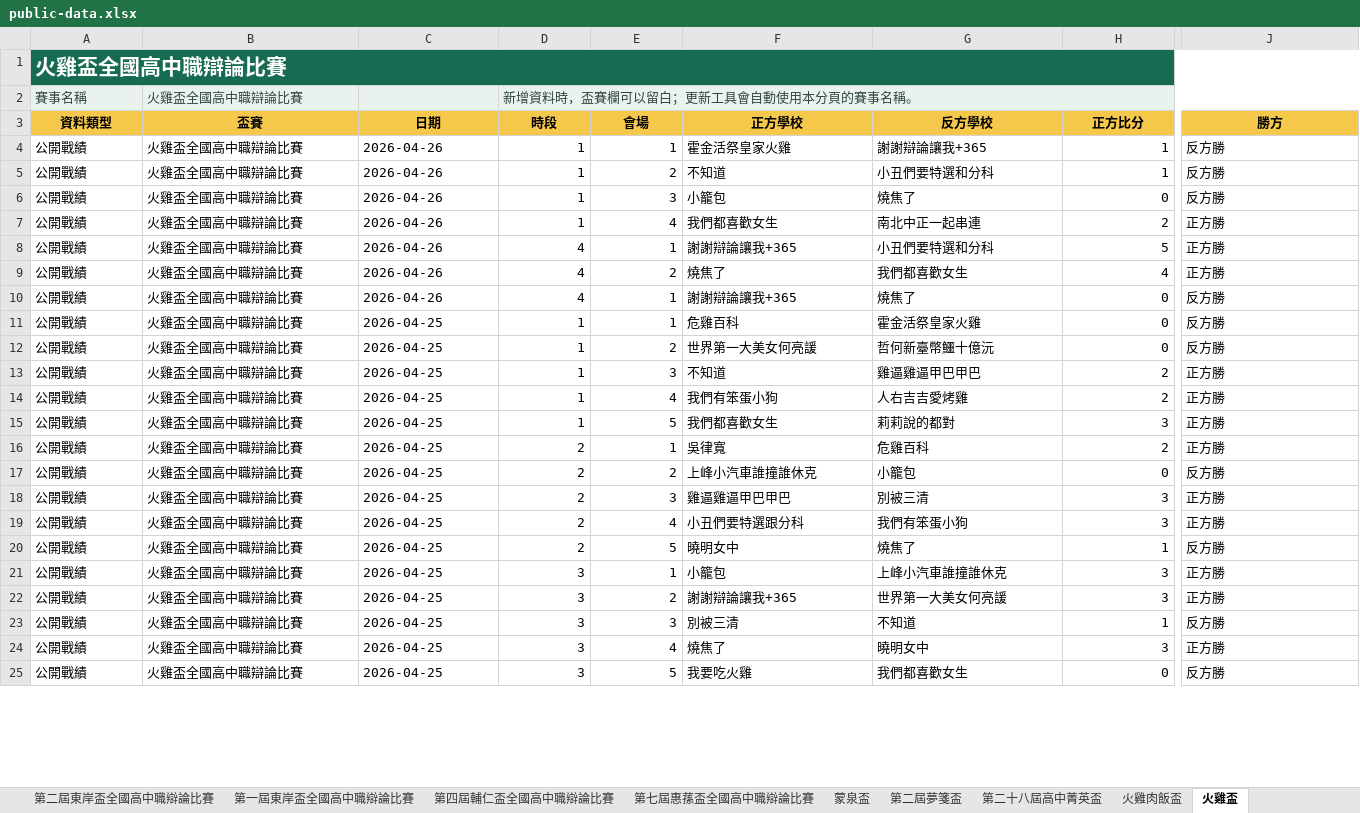
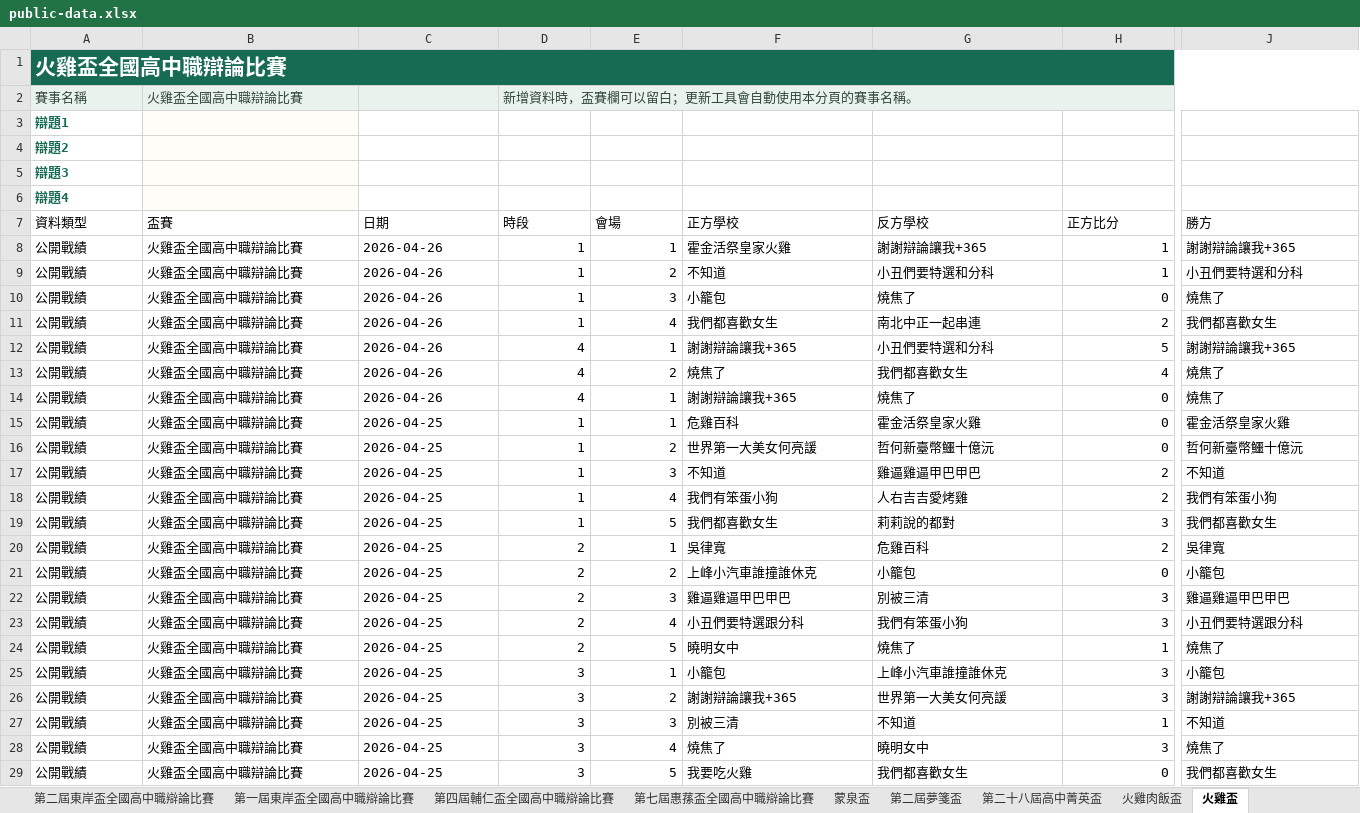
Before and after one commit to macrokernel3000/opendebate, an Excel workbook: data/public-data.xlsx, sheet 火雞盃, drawn as a sheet; only a part is shown, gaps mark what is left out; values as stored, in another font and other column widths than the file's, no borders; addresses are those after the commit; rows hold the shown columns only; the diff covers the shown part only; the diff names each change by its address in the sheet, - before the commit and + after, or states it on an @@ line.

```diff
--- a/data/public-data.xlsx (sheet 火雞盃)
+++ b/data/public-data.xlsx (sheet 火雞盃)
+row 3: 辯題1
+row 4: 辯題2
+row 5: 辯題3
+row 6: 辯題4
@@ A7:J7 fill: #F5C84C → none, bold: on → off, alignment: center → left @@
-J8 (勝方): 反方勝
+J8 (勝方): 謝謝辯論讓我+365
-J9 (勝方): 反方勝
+J9 (勝方): 小丑們要特選和分科
-J10 (勝方): 反方勝
+J10 (勝方): 燒焦了
-J11 (勝方): 正方勝
+J11 (勝方): 我們都喜歡女生
-J12 (勝方): 正方勝
+J12 (勝方): 謝謝辯論讓我+365
-J13 (勝方): 正方勝
+J13 (勝方): 燒焦了
-J14 (勝方): 反方勝
+J14 (勝方): 燒焦了
-J15 (勝方): 反方勝
+J15 (勝方): 霍金活祭皇家火雞
-J16 (勝方): 反方勝
+J16 (勝方): 哲何新臺幣鱷十億沅
-J17 (勝方): 正方勝
+J17 (勝方): 不知道
-J18 (勝方): 正方勝
+J18 (勝方): 我們有笨蛋小狗
-J19 (勝方): 正方勝
+J19 (勝方): 我們都喜歡女生
-J20 (勝方): 正方勝
+J20 (勝方): 吳律寬
-J21 (勝方): 反方勝
+J21 (勝方): 小籠包
-J22 (勝方): 正方勝
+J22 (勝方): 雞逼雞逼甲巴甲巴
-J23 (勝方): 正方勝
+J23 (勝方): 小丑們要特選跟分科
-J24 (勝方): 反方勝
+J24 (勝方): 燒焦了
-J25 (勝方): 正方勝
+J25 (勝方): 小籠包
-J26 (勝方): 正方勝
+J26 (勝方): 謝謝辯論讓我+365
-J27 (勝方): 反方勝
+J27 (勝方): 不知道
-J28 (勝方): 正方勝
+J28 (勝方): 燒焦了
-J29 (勝方): 反方勝
+J29 (勝方): 我們都喜歡女生
```
Also changed, not shown: 4 edited cells and cell formats elsewhere in this sheet, sheet 風雩盃, sheet 蒙泉盃, sheet 青雲盃, sheet 火雞肉飯盃, sheet 輔仁盃, sheet 第二屆東岸盃全國高中職辯論比賽, 14 more sheets, 11 other files.
